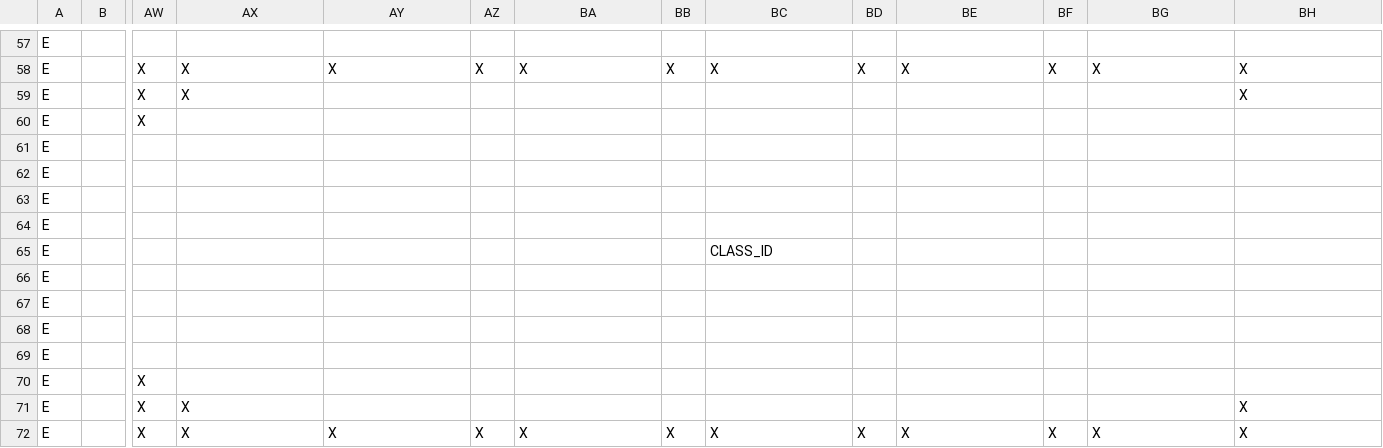
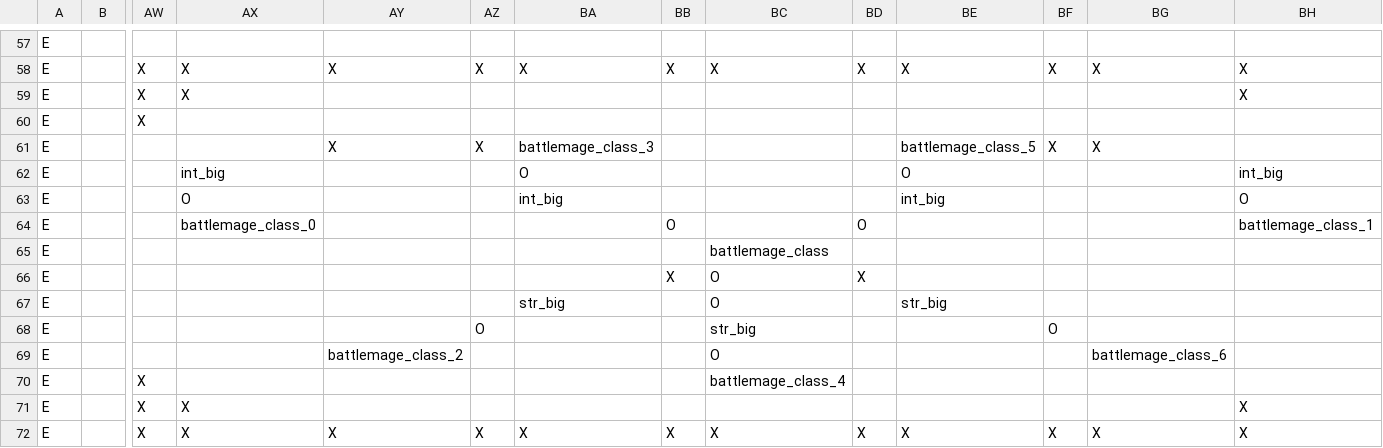
Before and after one commit to RobertSkalko/Mine-And-Slash-Rework, a CSV file: src/main/resources/data/mmorpg/mmorpg_talent_tree/ascendancy_maker/ascendancy.csv, drawn as a sheet; only a part is shown, gaps mark what is left out; the diff names each change by its address in the sheet, - before the commit and + after, or states it on an @@ line.

```diff
--- a/src/main/resources/data/mmorpg/mmorpg_talent_tree/ascendancy_maker/ascendancy.csv
+++ b/src/main/resources/data/mmorpg/mmorpg_talent_tree/ascendancy_maker/ascendancy.csv
-AY61: (empty)
+AY61: X
-AZ61: (empty)
+AZ61: X
-BA61: (empty)
+BA61: battlemage_class_3
-BE61: (empty)
+BE61: battlemage_class_5
-BF61: (empty)
+BF61: X
-BG61: (empty)
+BG61: X
-AX62: (empty)
+AX62: int_big
-BA62: (empty)
+BA62: O
-BE62: (empty)
+BE62: O
-BH62: (empty)
+BH62: int_big
-AX63: (empty)
+AX63: O
-BA63: (empty)
+BA63: int_big
-BE63: (empty)
+BE63: int_big
-BH63: (empty)
+BH63: O
-AX64: (empty)
+AX64: battlemage_class_0
-BB64: (empty)
+BB64: O
-BD64: (empty)
+BD64: O
-BH64: (empty)
+BH64: battlemage_class_1
-BC65: CLASS_ID
+BC65: battlemage_class
-BB66: (empty)
+BB66: X
-BC66:BC67: (empty)
+BC66:BC67: O
-BD66: (empty)
+BD66: X
-BA67: (empty)
+BA67: str_big
-BE67: (empty)
+BE67: str_big
-AZ68: (empty)
+AZ68: O
-BC68: (empty)
+BC68: str_big
-BF68: (empty)
+BF68: O
-AY69: (empty)
+AY69: battlemage_class_2
-BC69: (empty)
+BC69: O
-BG69: (empty)
+BG69: battlemage_class_6
-BC70: (empty)
+BC70: battlemage_class_4
```
Also changed, not shown: 20 other files.
